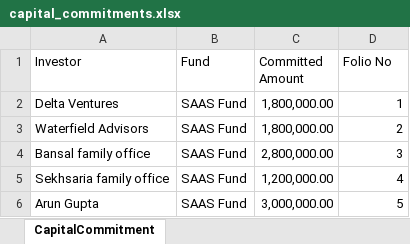
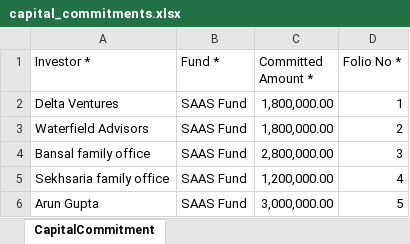
Before and after one commit to sampadadiwan/IRM, an Excel workbook: public/sample_uploads/capital_commitments.xlsx, sheet CapitalCommitment, drawn as a sheet; values as stored, in another font and other column widths than the file's, no borders; the diff names each change by its address in the sheet, - before the commit and + after, or states it on an @@ line.

```diff
--- a/public/sample_uploads/capital_commitments.xlsx (sheet CapitalCommitment)
+++ b/public/sample_uploads/capital_commitments.xlsx (sheet CapitalCommitment)
-A1: Investor
+A1: Investor *
-B1: Fund
+B1: Fund *
-C1: Committed Amount
+C1: Committed Amount *
-D1: Folio No
+D1: Folio No *
```
Also changed, not shown: public/sample_uploads/capital_calls.xlsx, public/sample_uploads/capital_distributions.xlsx, 17 other files.
